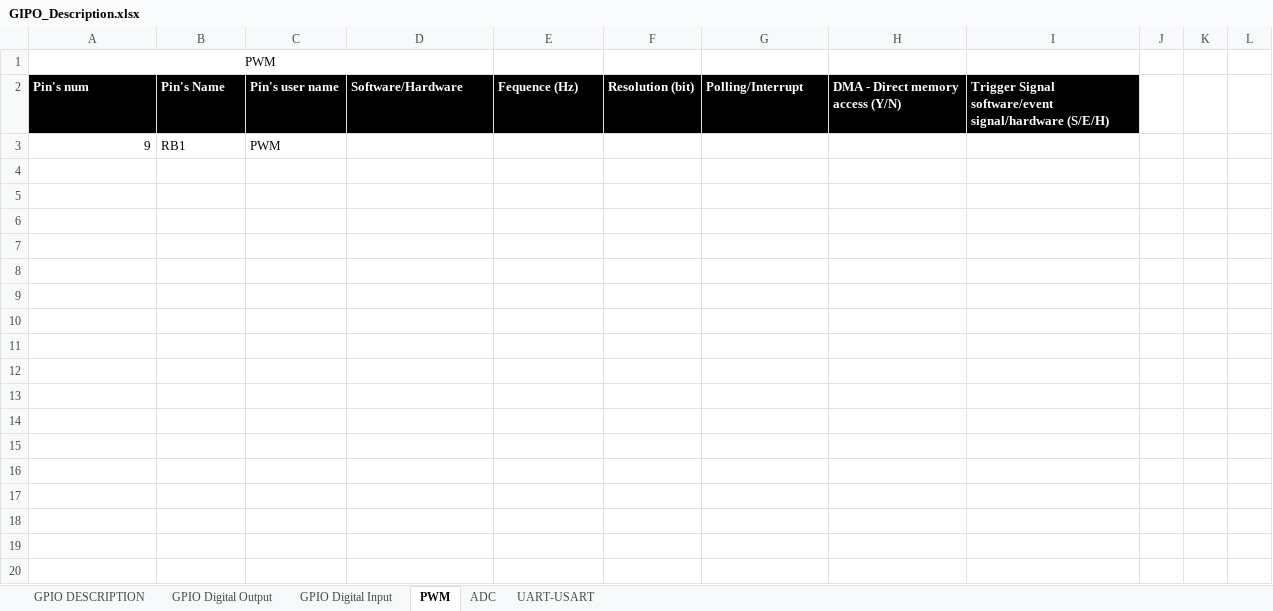
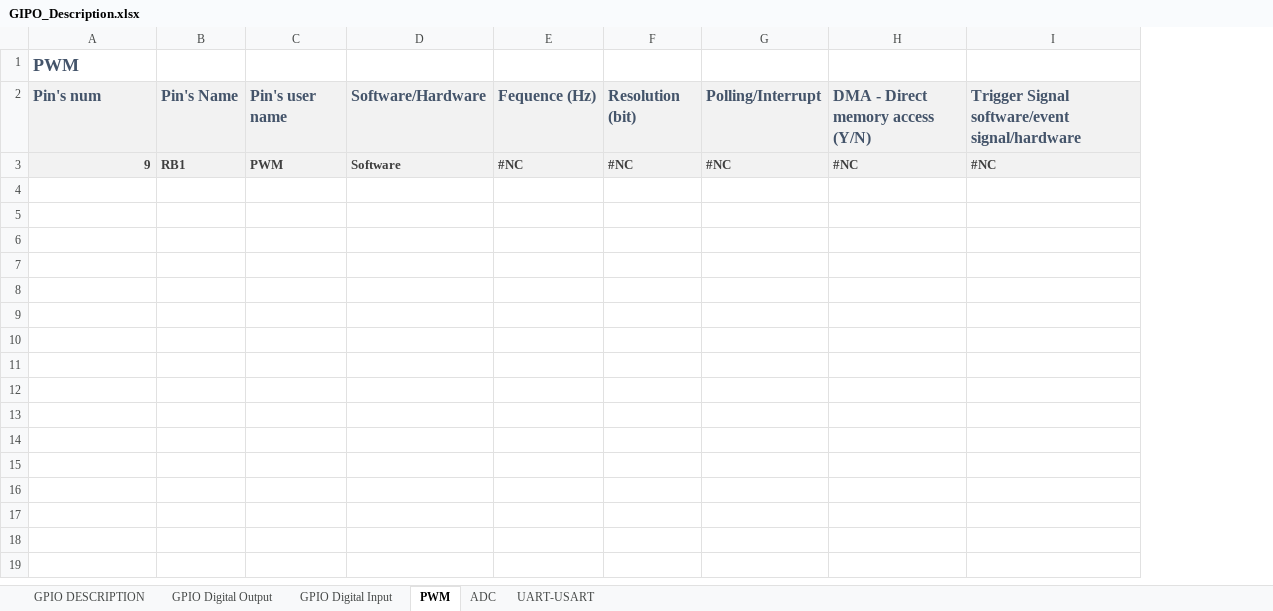
Before and after one commit to anhembedded/SCHwash, an Excel workbook: Doc/GIPO_Description.xlsx, sheet PWM, drawn as a sheet; only a part is shown; values as stored, in another font and other column widths than the file's, no borders; removed rows and columns are numbered as before the commit, all else as after; the diff covers the shown part only; the diff names each change by its address in the sheet, - before the commit and + after, or states it on an @@ line.

```diff
--- a/Doc/GIPO_Description.xlsx (sheet PWM)
+++ b/Doc/GIPO_Description.xlsx (sheet PWM)
-column I, row 2: Trigger Signal software/event signal/hardware (S/E/H)
-column J, empty
-column K, empty
-column L, empty
+column I, rows 2-3: Trigger Signal software/event signal/hardware | #NC
@@ A1 bold: off → on, text size: larger, text colour: black → #44546A, alignment: center → left @@
-A1:D1 merged
@@ A2:H2 fill: #000000 → #F2F2F2, text colour: #FFFFFF → #44546A, text size: larger @@
-A3:H3 fill: none
+A3:H3 fill: #F2F2F2
@@ A3:C3 bold: off → on, text colour: black → #3F3F3F @@
-D3 (Software/Hardware): (empty)
+D3 (Software/Hardware): Software
-E3 (Fequence (Hz)): (empty)
+E3 (Fequence (Hz)): #NC
-F3 (Resolution (bit)): (empty)
+F3 (Resolution (bit)): #NC
-G3 (Polling/Interrupt): (empty)
+G3 (Polling/Interrupt): #NC
-H3 (DMA - Direct memory access (Y/N)): (empty)
+H3 (DMA - Direct memory access (Y/N)): #NC
-row 4: (empty)
-row 5: (empty)
-row 6: (empty)
-row 7: (empty)
-row 8: (empty)
-row 9: (empty)
-row 10: (empty)
-row 11: (empty)
-row 12: (empty)
-row 13: (empty)
-row 14: (empty)
-row 15: (empty)
-row 16: (empty)
-row 17: (empty)
-row 18: (empty)
-row 19: (empty)
-row 20: (empty)
```
Also changed, not shown: 10 removed rows elsewhere in this sheet, sheet GPIO Digital Input, sheet GPIO Digital Output, sheet GPIO DESCRIPTION, sheet UART-USART, sheet ADC, formulas that keep their value, 2 other files.
